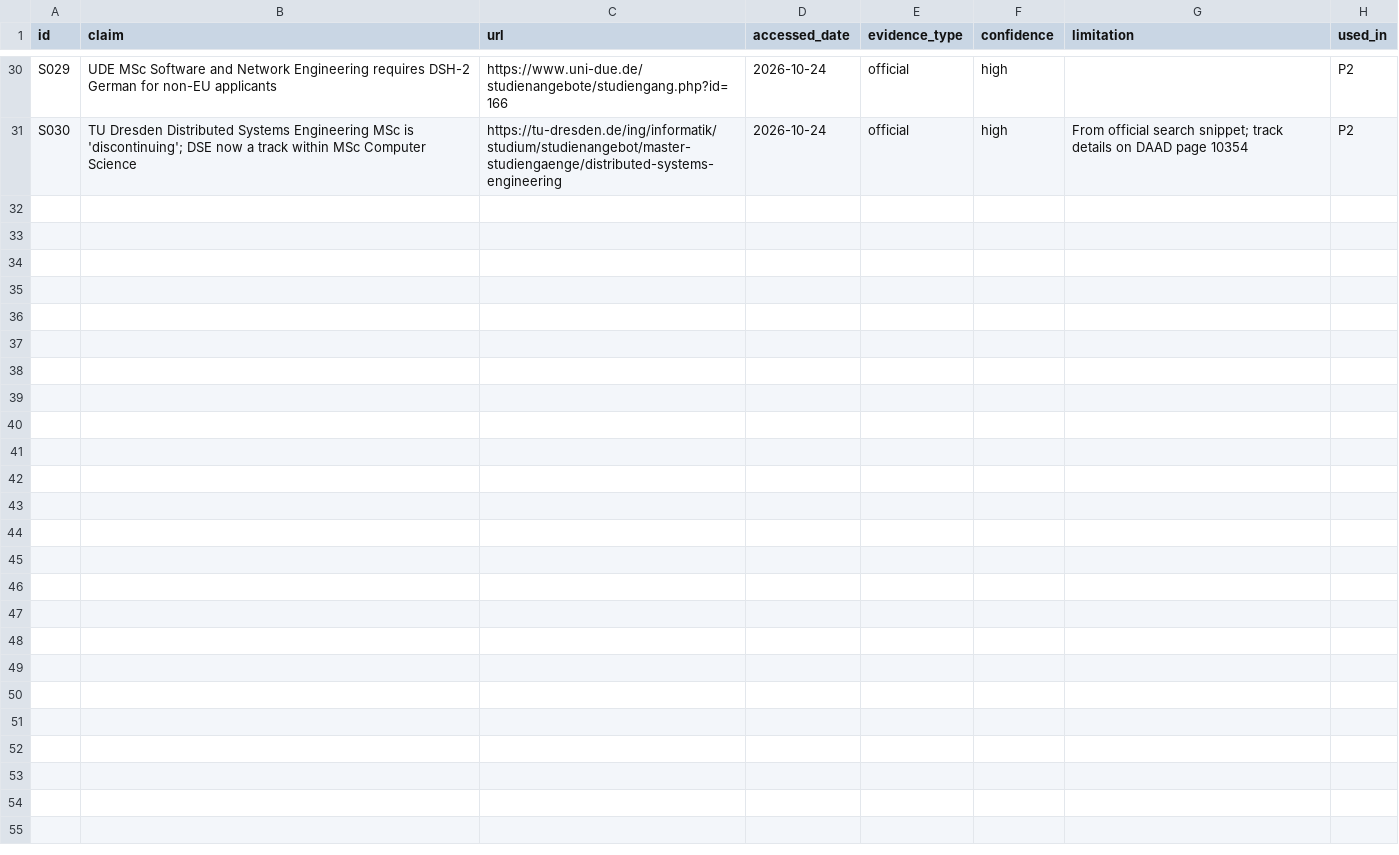
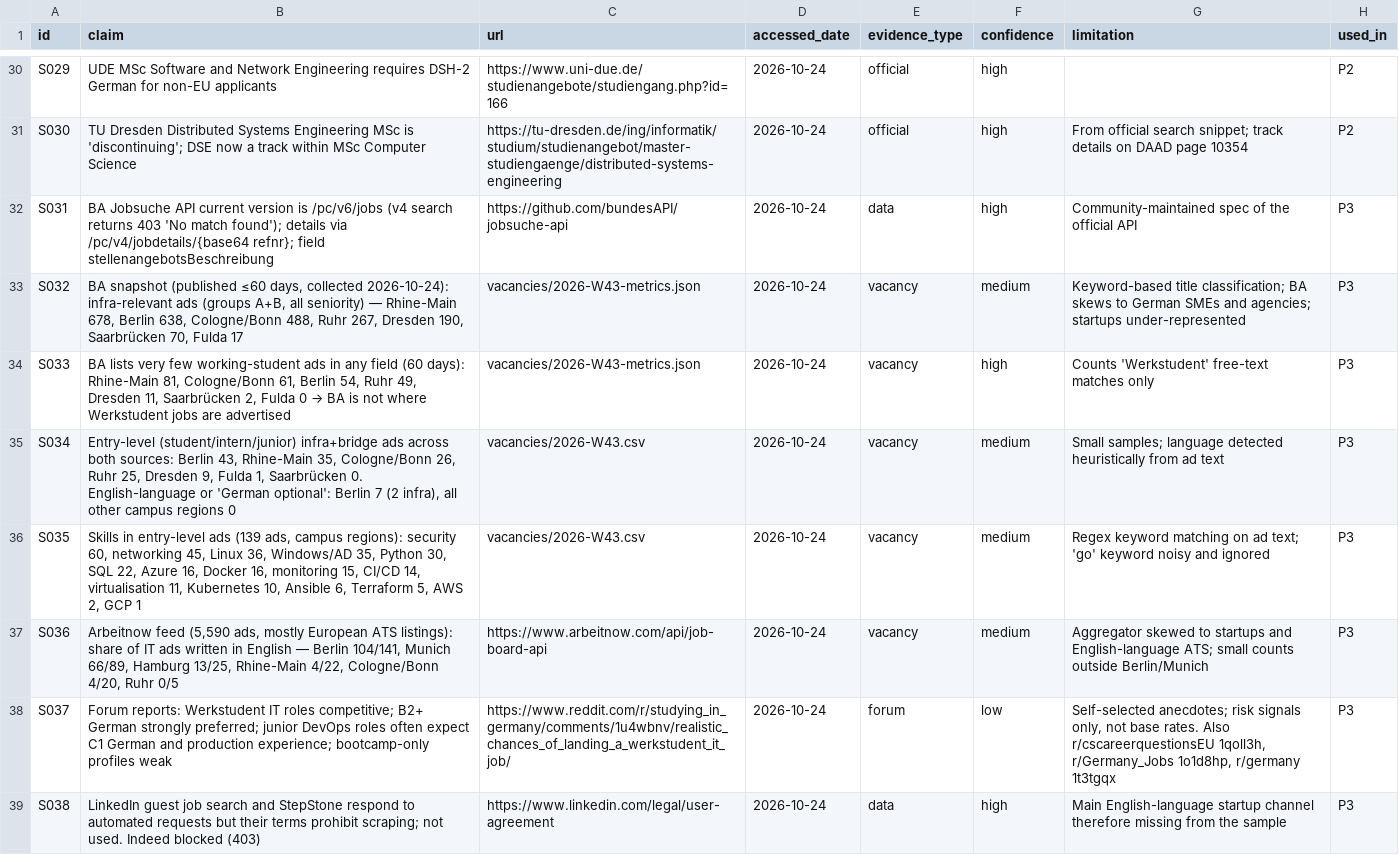
Before and after one commit to Bode683/germany-infra-research, a CSV file: sources.csv, drawn as a sheet; only a part is shown, gaps mark what is left out.

```diff
--- a/sources.csv
+++ b/sources.csv
@@ -31 +31,9 @@ S029,"UDE MSc Software and Network Engineering requires DSH-2 German for non-EU
 S030,"TU Dresden Distributed Systems Engineering MSc is 'discontinuing'; DSE now a track within MSc Computer Science",https://tu-dresden.de/ing/informatik/studium/studienangebot/master-studiengaenge/distributed-systems-engineering,2026-10-24,official,high,"From official search snippet; track details on DAAD page 10354",P2
+S031,"BA Jobsuche API current version is /pc/v6/jobs (v4 search returns 403 'No match found'); details via /pc/v4/jobdetails/{base64 refnr}; field stellenangebotsBeschreibung",https://github.com/bundesAPI/jobsuche-api,2026-10-24,data,high,"Community-maintained spec of the official API",P3
+S032,"BA snapshot (published ≤60 days, collected 2026-10-24): infra-relevant ads (groups A+B, all seniority) — Rhine-Main 678, Berlin 638, Cologne/Bonn 488, Ruhr 267, Dresden 190, Saarbrücken 70, Fulda 17",vacancies/2026-W43-metrics.json,2026-10-24,vacancy,medium,"Keyword-based title classification; BA skews to German SMEs and agencies; startups under-represented",P3
+S033,"BA lists very few working-student ads in any field (60 days): Rhine-Main 81, Cologne/Bonn 61, Berlin 54, Ruhr 49, Dresden 11, Saarbrücken 2, Fulda 0 → BA is not where Werkstudent jobs are advertised",vacancies/2026-W43-metrics.json,2026-10-24,vacancy,high,"Counts 'Werkstudent' free-text matches only",P3
+S034,"Entry-level (student/intern/junior) infra+bridge ads across both sources: Berlin 43, Rhine-Main 35, Cologne/Bonn 26, Ruhr 25, Dresden 9, Fulda 1, Saarbrücken 0. English-language or 'German optional': Berlin 7 (2 infra), all other campus regions 0",vacancies/2026-W43.csv,2026-10-24,vacancy,medium,"Small samples; language detected heuristically from ad text",P3
+S035,"Skills in entry-level ads (139 ads, campus regions): security 60, networking 45, Linux 36, Windows/AD 35, Python 30, SQL 22, Azure 16, Docker 16, monitoring 15, CI/CD 14, virtualisation 11, Kubernetes 10, Ansible 6, Terraform 5, AWS 2, GCP 1",vacancies/2026-W43.csv,2026-10-24,vacancy,medium,"Regex keyword matching on ad text; 'go' keyword noisy and ignored",P3
+S036,"Arbeitnow feed (5,590 ads, mostly European ATS listings): share of IT ads written in English — Berlin 104/141, Munich 66/89, Hamburg 13/25, Rhine-Main 4/22, Cologne/Bonn 4/20, Ruhr 0/5",https://www.arbeitnow.com/api/job-board-api,2026-10-24,vacancy,medium,"Aggregator skewed to startups and English-language ATS; small counts outside Berlin/Munich",P3
+S037,"Forum reports: Werkstudent IT roles competitive; B2+ German strongly preferred; junior DevOps roles often expect C1 German and production experience; bootcamp-only profiles weak",https://www.reddit.com/r/studying_in_germany/comments/1u4wbnv/realistic_chances_of_landing_a_werkstudent_it_job/,2026-10-24,forum,low,"Self-selected anecdotes; risk signals only, not base rates. Also r/cscareerquestionsEU 1qoll3h, r/Germany_Jobs 1o1d8hp, r/germany 1t3tgqx",P3
+S038,"LinkedIn guest job search and StepStone respond to automated requests but their terms prohibit scraping; not used. Indeed blocked (403)",https://www.linkedin.com/legal/user-agreement,2026-10-24,data,high,"Main English-language startup channel therefore missing from the sample",P3
```
Also changed, not shown: 7 other files.
